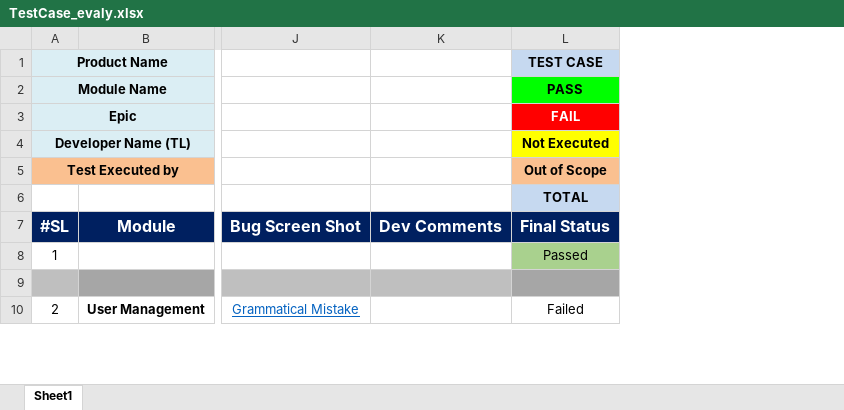
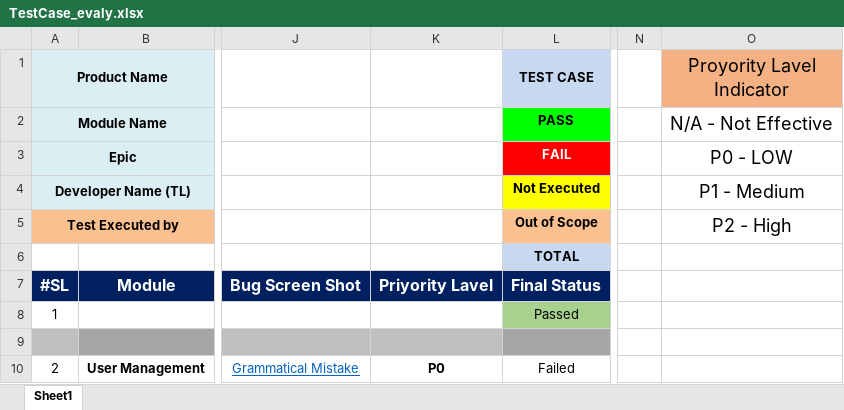
Before and after one commit to Anik16298/Evaly_manual_testing, an Excel workbook: TestCase_evaly.xlsx, sheet Sheet1, drawn as a sheet; only a part is shown, gaps mark what is left out; values as stored, in another font and other column widths than the file's, no borders; conditional formats not drawn; removed rows and columns are numbered as before the commit, all else as after; the diff names each change by its address in the sheet, - before the commit and + after, or states it on an @@ line.

Commit message:
Add files via upload

```diff
--- a/TestCase_evaly.xlsx (sheet Sheet1)
+++ b/TestCase_evaly.xlsx (sheet Sheet1)
-column K, row 7: Dev Comments
+column K, rows 7-10: Priyority Lavel |  |  | P0
+column N, empty
+column O (Proyority Lavel Indicator), rows 2-5: N/A - Not Effective | P0 - LOW | P1 - Medium | P2 - High
```
